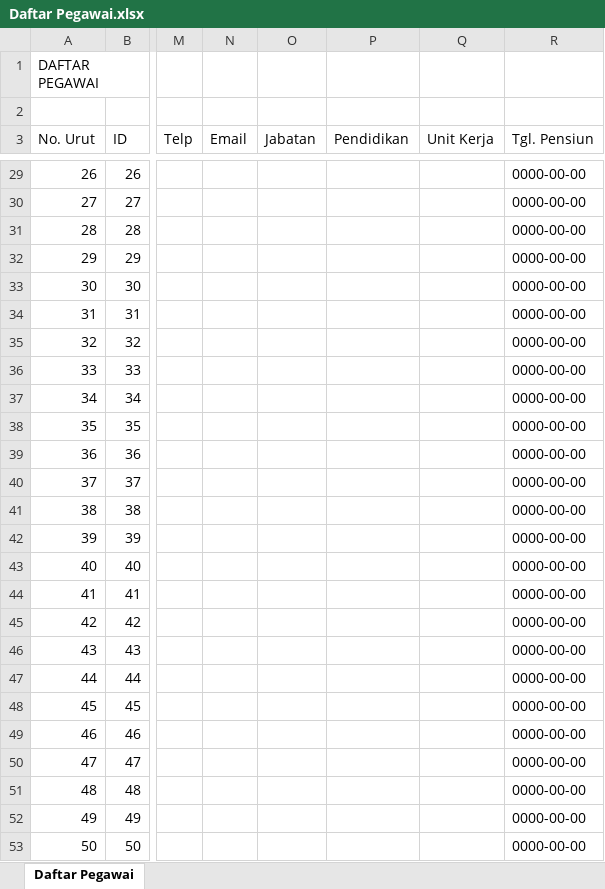
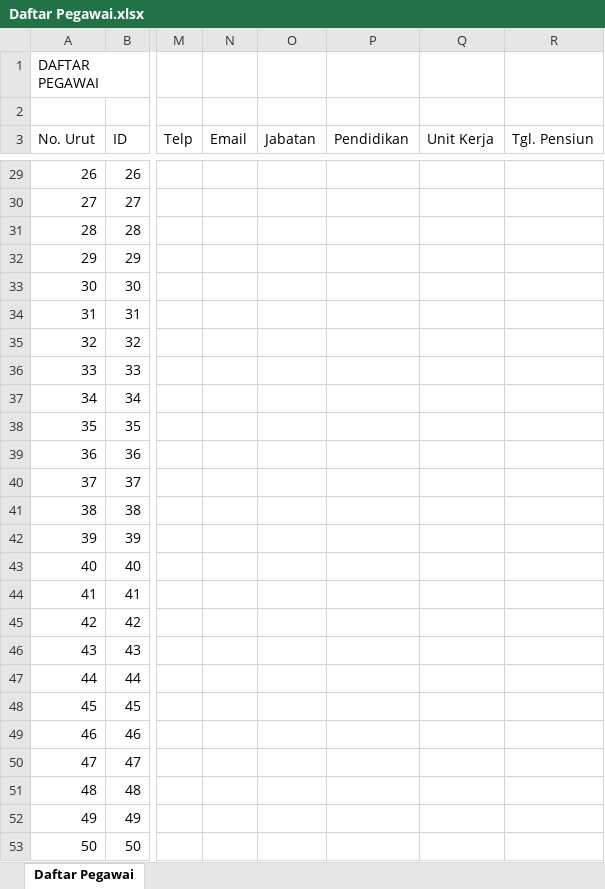
Before and after one commit to FadelNurAkhmad/Simpeg_PT_Gramasurya, an Excel workbook: assets/excel/Daftar Pegawai.xlsx, sheet Daftar Pegawai, drawn as a sheet; only a part is shown, gaps mark what is left out; values as stored, in another font and other column widths than the file's, no borders; the diff covers the shown part only; the diff names each change by its address in the sheet, - before the commit and + after, or states it on an @@ line.

```diff
--- a/assets/excel/Daftar Pegawai.xlsx (sheet Daftar Pegawai)
+++ b/assets/excel/Daftar Pegawai.xlsx (sheet Daftar Pegawai)
-R29:R53 (Tgl. Pensiun): 0000-00-00
+R29:R53 (Tgl. Pensiun): (empty)
```
Also changed, not shown: 2 removed rows and 144 edited cells elsewhere in this sheet, assets/excel/Report Bezetting.xlsx, assets/excel/Report DUK.xlsx, 2 other files.
